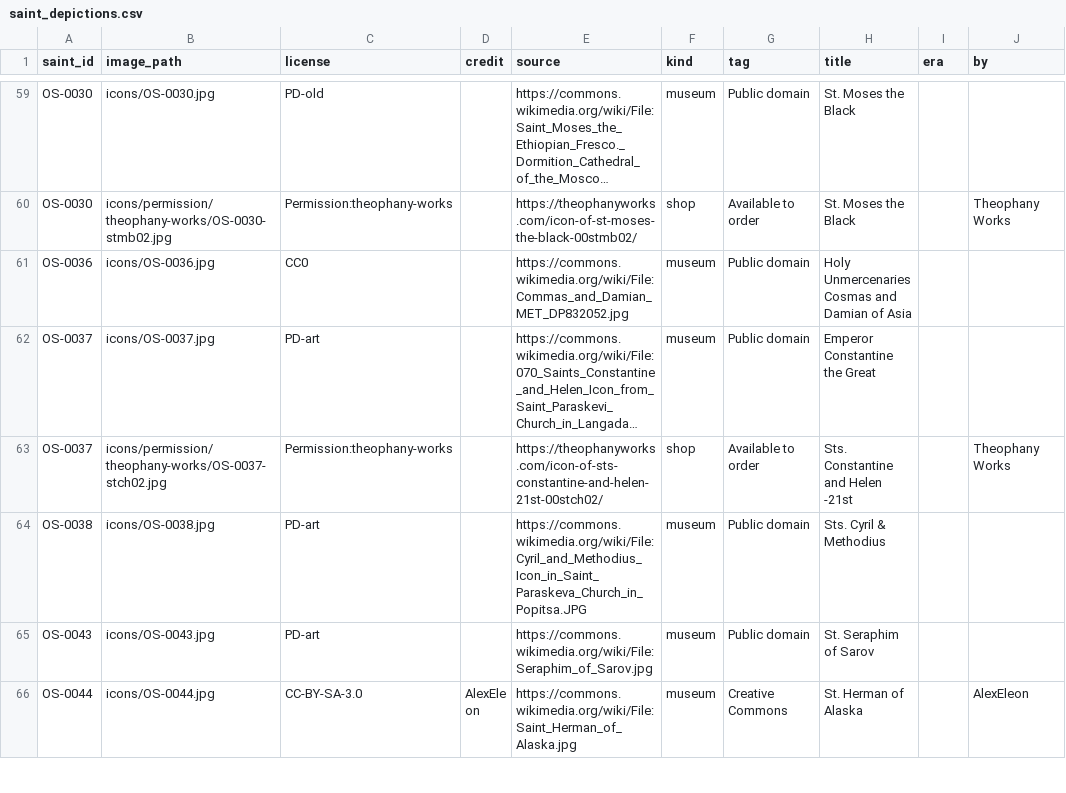
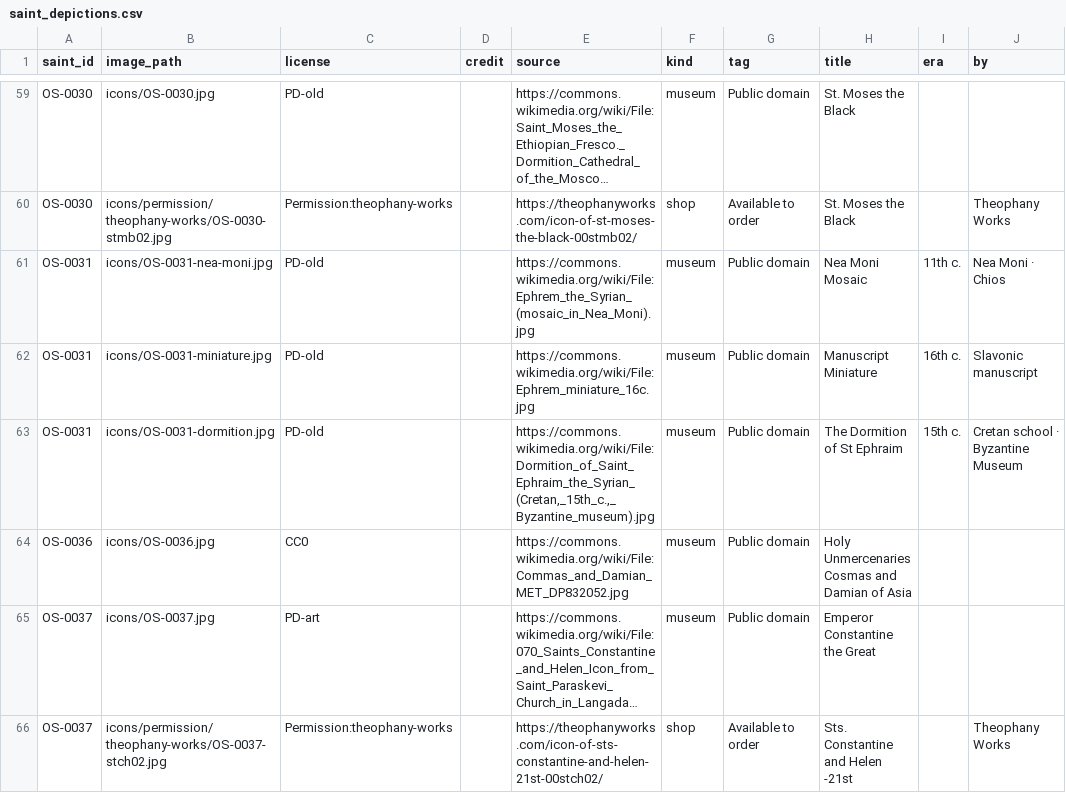
Before and after one commit to SimplyThomas/orthodox-saints, a CSV file: data/saint_depictions.csv, drawn as a sheet; only a part is shown, gaps mark what is left out; the shorter side is filled out with more unchanged rows; long unchanged cells end in …; the diff names each change by its address in the sheet, - before the commit and + after, or states it on an @@ line.

Commit message:
feat(icon): add three depiction-carousel icons for St. Ephraim the Syrian (#378)
Add a 'Depictions & Icons' carousel to OS-0031 with three additional
public-domain images (the hero stays the Hosios Loukas mosaic):
- the 11th-c. Nea Moni (Chios) mosaic
- a 16th-c. Slavonic manuscript miniature (the saint writing)
- the 15th-c. Cretan icon of his Dormition

All PD-old, self-hosted under static/icons/ and resized to fit 800px
(aspect preserved, matching the existing depiction convention).

```diff
--- a/data/saint_depictions.csv
+++ b/data/saint_depictions.csv
+row 61: OS-0031 | icons/OS-0031-nea-moni.jpg | PD-old |  | https://commons.wikimedia.org/wiki/File:Ephrem_the_Syrian_(mosaic_in_Nea_Moni).jpg | museum | Public domain | Nea Moni Mosaic | 11th c. | Nea Moni · Chios
+row 62: OS-0031 | icons/OS-0031-miniature.jpg | PD-old |  | https://commons.wikimedia.org/wiki/File:Ephrem_miniature_16c.jpg | museum | Public domain | Manuscript Miniature | 16th c. | Slavonic manuscript
+row 63: OS-0031 | icons/OS-0031-dormition.jpg | PD-old |  | https://commons.wikimedia.org/wiki/File:Dormition_of_Saint_Ephraim_the_Syrian_(Cretan,_15th_c.,_Byzantine_museum).jpg | museum | Public domain | The Dormition of St Ephraim | 15th c. | Cretan school · Byzantine Museum
```
Also changed, not shown: 3 other files.
